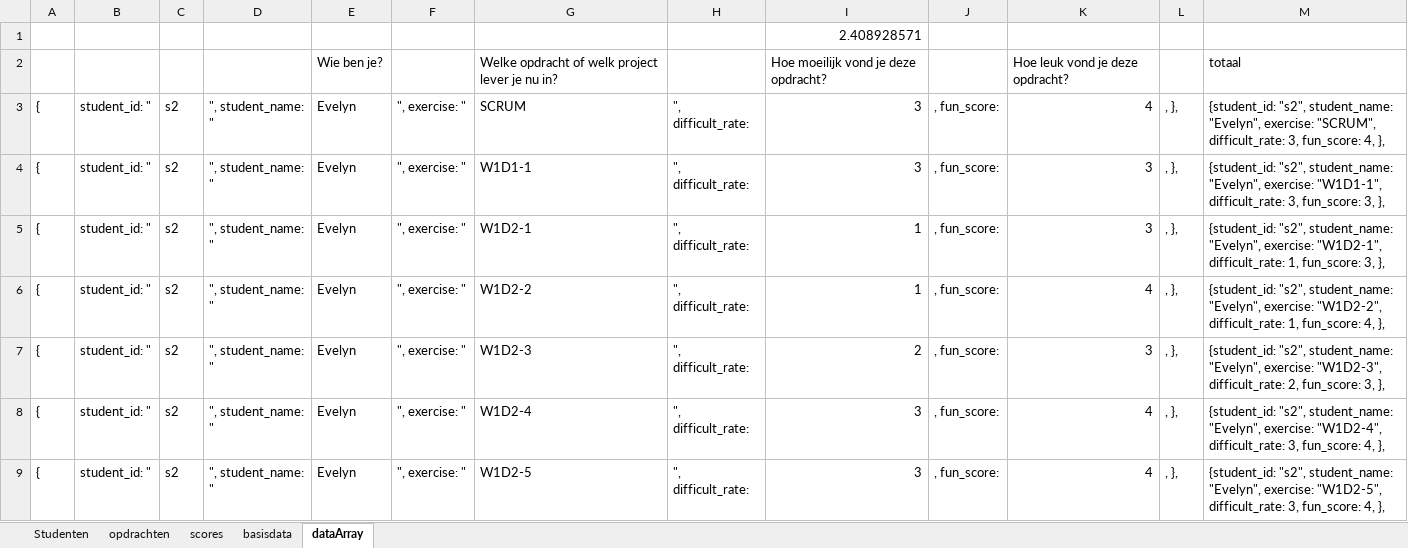
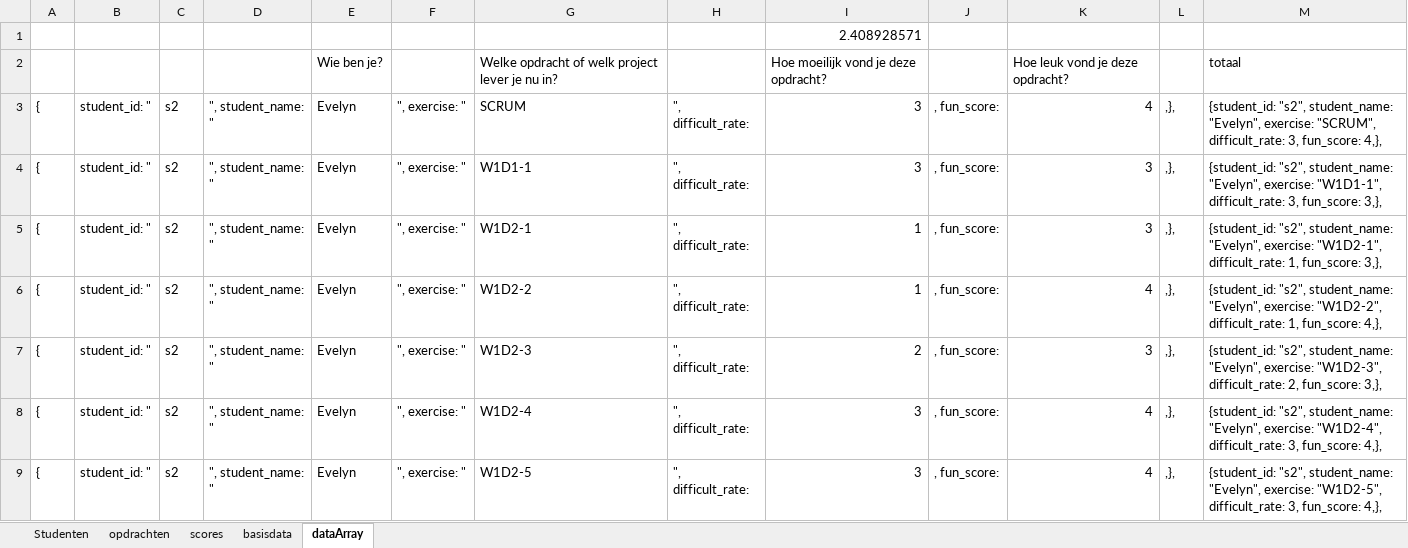
Before and after one commit to A-van-Beek/A-van-Beek-Winc-opdrachten, an Excel workbook: 142_StudentDashboard/src/data/zz_Mock-data.xlsm, sheet dataArray, drawn as a sheet; only a part is shown; values as stored, in another font and other column widths than the file's, no borders; the diff covers the shown part only; the diff names each change by its address in the sheet, - before the commit and + after, or states it on an @@ line.

```diff
--- a/142_StudentDashboard/src/data/zz_Mock-data.xlsm (sheet dataArray)
+++ b/142_StudentDashboard/src/data/zz_Mock-data.xlsm (sheet dataArray)
-L3:L9: , },
+L3:L9: ,},
-M3: …3, fun_score: 4, },
+M3: …3, fun_score: 4,},
-M4: …3, fun_score: 3, },
+M4: …3, fun_score: 3,},
-M5: …1, fun_score: 3, },
+M5: …1, fun_score: 3,},
-M6: …1, fun_score: 4, },
+M6: …1, fun_score: 4,},
-M7: …2, fun_score: 3, },
+M7: …2, fun_score: 3,},
-M8: …3, fun_score: 4, },
+M8: …3, fun_score: 4,},
-M9: …3, fun_score: 4, },
+M9: …3, fun_score: 4,},
```
Also changed, not shown: 1106 edited cells elsewhere in this sheet, 3 other files.
